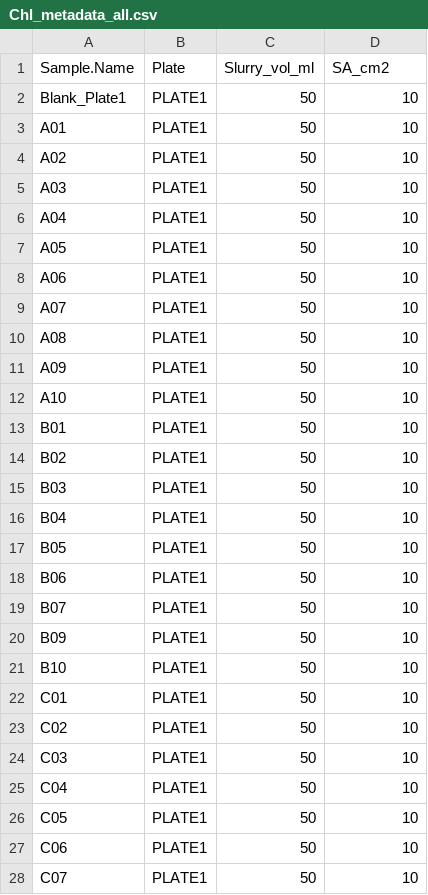
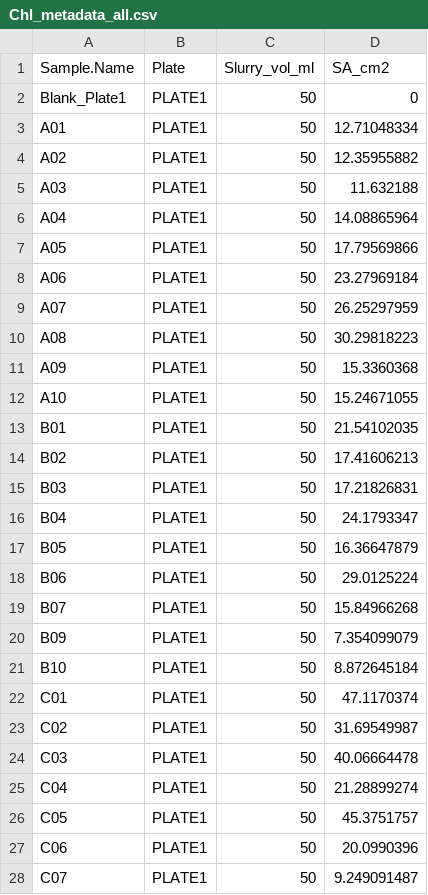
Before and after one commit to njsilbiger/Oki_TPC_PI, a CSV file: Data/ChlaSpec/Chl_metadata_all.csv, drawn as a sheet; only a part is shown; the diff covers the shown part only.

```diff
--- a/Data/ChlaSpec/Chl_metadata_all.csv
+++ b/Data/ChlaSpec/Chl_metadata_all.csv
@@ -1,28 +1,28 @@
 Sample.Name,Plate,Slurry_vol_ml,SA_cm2
-Blank_Plate1,PLATE1,50,10
-A01,PLATE1,50,10
-A02,PLATE1,50,10
-A03,PLATE1,50,10
-A04,PLATE1,50,10
-A05,PLATE1,50,10
-A06,PLATE1,50,10
-A07,PLATE1,50,10
-A08,PLATE1,50,10
-A09,PLATE1,50,10
-A10,PLATE1,50,10
-B01,PLATE1,50,10
-B02,PLATE1,50,10
-B03,PLATE1,50,10
-B04,PLATE1,50,10
-B05,PLATE1,50,10
-B06,PLATE1,50,10
-B07,PLATE1,50,10
-B09,PLATE1,50,10
-B10,PLATE1,50,10
-C01,PLATE1,50,10
-C02,PLATE1,50,10
-C03,PLATE1,50,10
-C04,PLATE1,50,10
-C05,PLATE1,50,10
-C06,PLATE1,50,10
-C07,PLATE1,50,10
+Blank_Plate1,PLATE1,50,0
+A01,PLATE1,50,12.71048334
+A02,PLATE1,50,12.35955882
+A03,PLATE1,50,11.632188
+A04,PLATE1,50,14.08865964
+A05,PLATE1,50,17.79569866
+A06,PLATE1,50,23.27969184
+A07,PLATE1,50,26.25297959
+A08,PLATE1,50,30.29818223
+A09,PLATE1,50,15.3360368
+A10,PLATE1,50,15.24671055
+B01,PLATE1,50,21.54102035
+B02,PLATE1,50,17.41606213
+B03,PLATE1,50,17.21826831
+B04,PLATE1,50,24.1793347
+B05,PLATE1,50,16.36647879
+B06,PLATE1,50,29.0125224
+B07,PLATE1,50,15.84966268
+B09,PLATE1,50,7.354099079
+B10,PLATE1,50,8.872645184
+C01,PLATE1,50,47.1170374
+C02,PLATE1,50,31.69549987
+C03,PLATE1,50,40.06664478
+C04,PLATE1,50,21.28899274
+C05,PLATE1,50,45.3751757
+C06,PLATE1,50,20.0990396
+C07,PLATE1,50,9.249091487
```
Also changed, not shown: 77 edited cells elsewhere in this file, Data/ChlaSpec/Chl_metadata_plate2.csv, Data/ChlaSpec/oki_chla_plate2_raw.csv, 20 other files.
